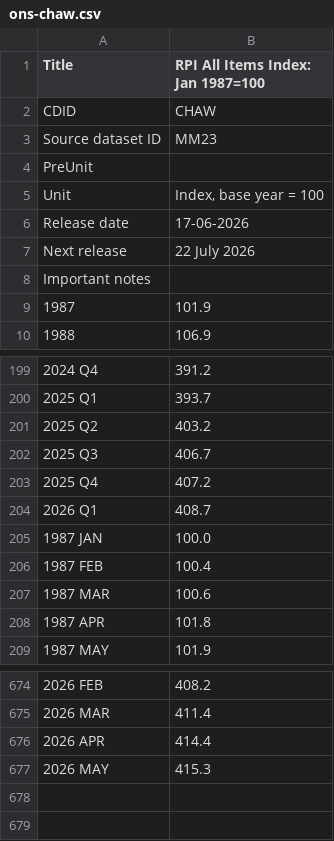
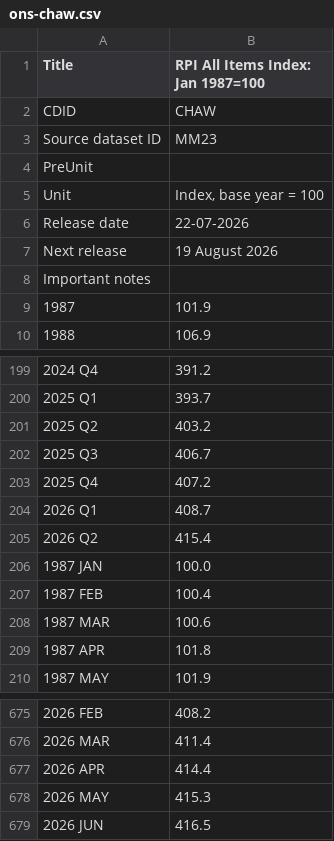
Before and after one commit to marcushowarth/fin-model, a CSV file: rpi/src/main/resources/eu/howarth/fin/rpi/ons-chaw.csv, drawn as a sheet; only a part is shown, gaps mark what is left out.

```diff
--- a/rpi/src/main/resources/eu/howarth/fin/rpi/ons-chaw.csv
+++ b/rpi/src/main/resources/eu/howarth/fin/rpi/ons-chaw.csv
@@ -5,4 +5,4 @@
 "Unit","Index, base year = 100"
-"Release date","17-06-2026"
-"Next release","22 July 2026"
+"Release date","22-07-2026"
+"Next release","19 August 2026"
 "Important notes",
@@ -204,2 +204,3 @@
 "2026 Q1","408.7"
+"2026 Q2","415.4"
 "1987 JAN","100.0"
@@ -677 +678,2 @@
 "2026 MAY","415.3"
+"2026 JUN","416.5"
```
